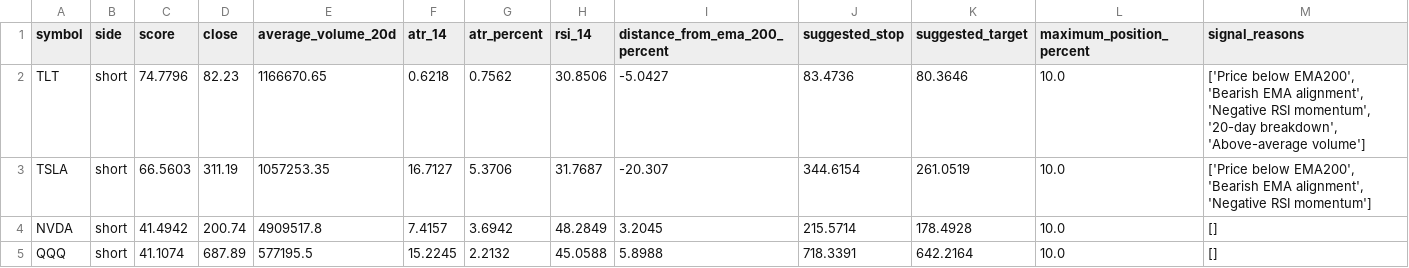
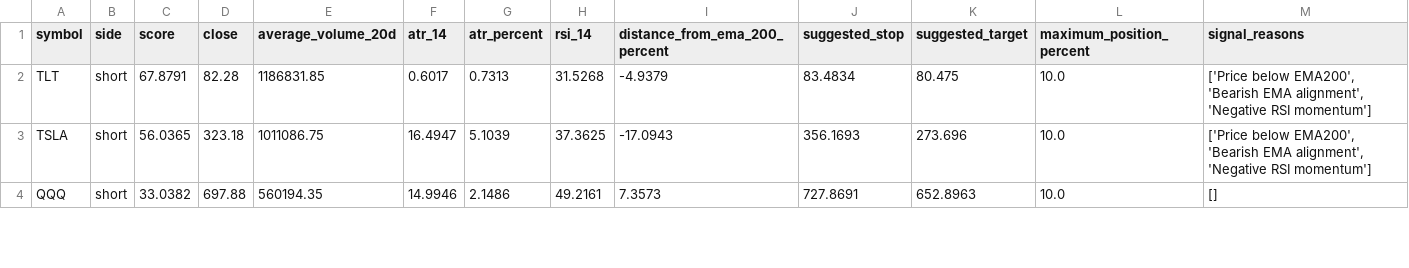
Before and after one commit to oscarlaneskinner/gold-trading-bot, a CSV file: reports/scanner/top_shorts.csv, drawn as a sheet; only a part is shown; the diff covers the shown part only.

```diff
--- a/reports/scanner/top_shorts.csv
+++ b/reports/scanner/top_shorts.csv
@@ -1,5 +1,4 @@
 symbol,side,score,close,average_volume_20d,atr_14,atr_percent,rsi_14,distance_from_ema_200_percent,suggested_stop,suggested_target,maximum_position_percent,signal_reasons
-TLT,short,74.7796,82.23,1166670.65,0.6218,0.7562,30.8506,-5.0427,83.4736,80.3646,10.0,"['Price below EMA200', 'Bearish EMA alignment', 'Negative RSI momentum', '20-day breakdown', 'Above-average volume']"
-TSLA,short,66.5603,311.19,1057253.35,16.7127,5.3706,31.7687,-20.307,344.6154,261.0519,10.0,"['Price below EMA200', 'Bearish EMA alignment', 'Negative RSI momentum']"
-NVDA,short,41.4942,200.74,4909517.8,7.4157,3.6942,48.2849,3.2045,215.5714,178.4928,10.0,[]
-QQQ,short,41.1074,687.89,577195.5,15.2245,2.2132,45.0588,5.8988,718.3391,642.2164,10.0,[]
+TLT,short,67.8791,82.28,1186831.85,0.6017,0.7313,31.5268,-4.9379,83.4834,80.475,10.0,"['Price below EMA200', 'Bearish EMA alignment', 'Negative RSI momentum']"
+TSLA,short,56.0365,323.18,1011086.75,16.4947,5.1039,37.3625,-17.0943,356.1693,273.696,10.0,"['Price below EMA200', 'Bearish EMA alignment', 'Negative RSI momentum']"
+QQQ,short,33.0382,697.88,560194.35,14.9946,2.1486,49.2161,7.3573,727.8691,652.8963,10.0,[]
```
Also changed, not shown: 1 added row and 29 edited cells elsewhere in this file, reports/scanner/top_longs.csv, 16 other files.
